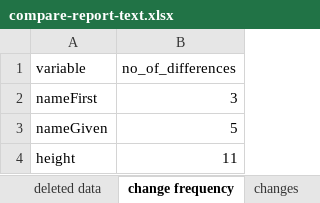
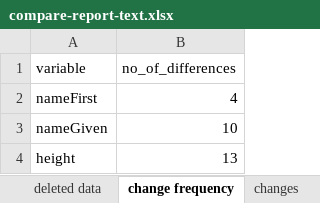
Before and after one commit to mjfrigaard/dfdiffs, an Excel workbook: inst/extdata/xlsx/compare-report-text.xlsx, sheet change frequency, drawn as a sheet; values as stored, in another font and other column widths than the file's, no borders; table styles not drawn; the diff names each change by its address in the sheet, - before the commit and + after, or states it on an @@ line.

```diff
--- a/inst/extdata/xlsx/compare-report-text.xlsx (sheet change frequency)
+++ b/inst/extdata/xlsx/compare-report-text.xlsx (sheet change frequency)
-B2 (no_of_differences): 3
+B2 (no_of_differences): 4
-B3 (no_of_differences): 5
+B3 (no_of_differences): 10
-B4 (no_of_differences): 11
+B4 (no_of_differences): 13
```
Also changed, not shown: sheet new data, sheet deleted data, sheet changes, 17 other files.
